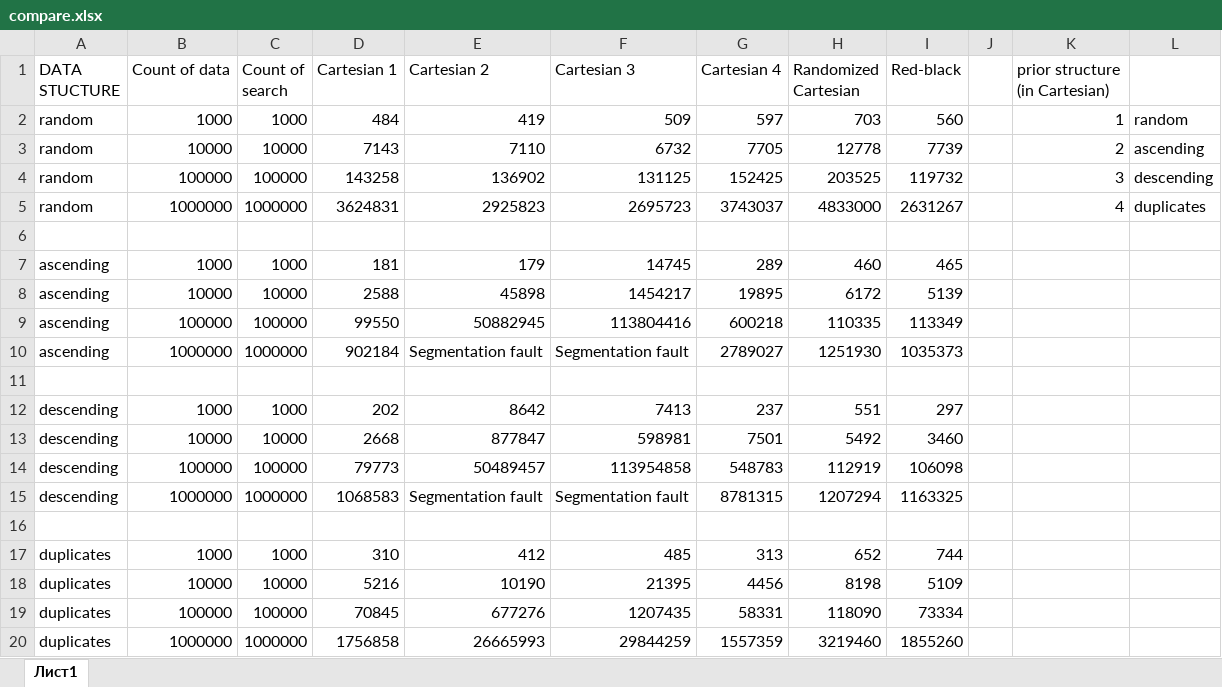
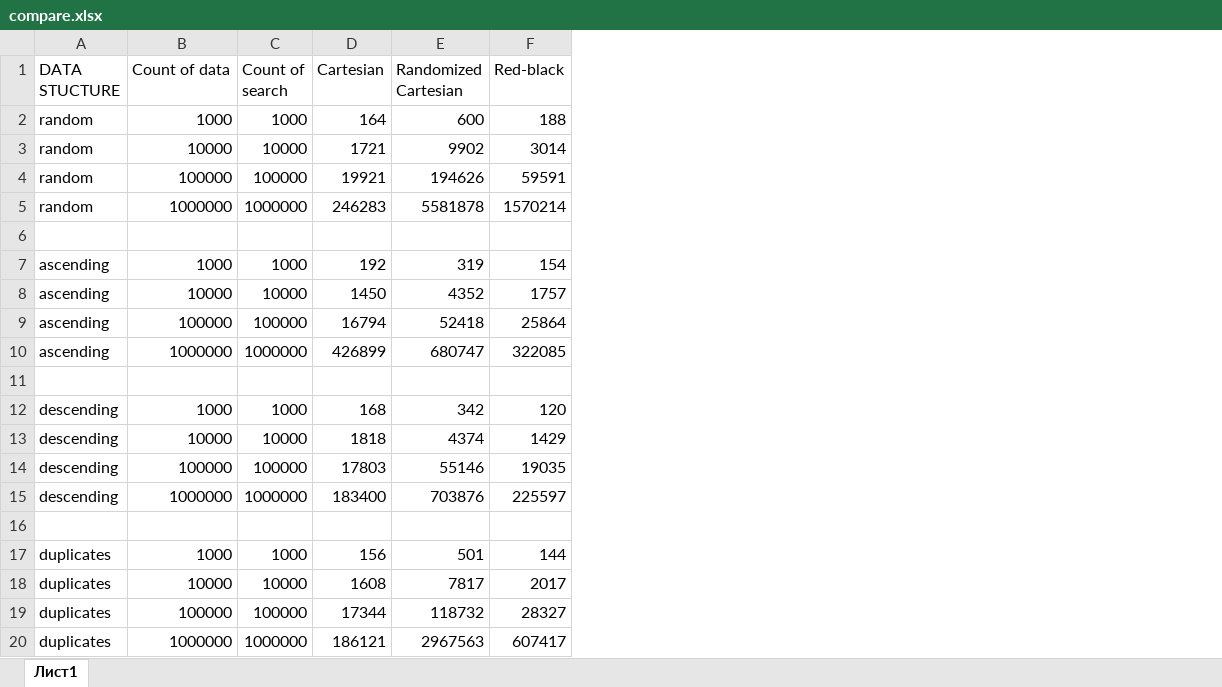
Before and after one commit to alkaev/binary-balanced-trees, an Excel workbook: compare.xlsx, sheet Лист1, drawn as a sheet; values as stored, in another font and other column widths than the file's, no borders; removed rows and columns are numbered as before the commit, all else as after; the diff names each change by its address in the sheet, - before the commit and + after, or states it on an @@ line.

Commit message:
new_compare

```diff
--- a/compare.xlsx (sheet Лист1)
+++ b/compare.xlsx (sheet Лист1)
-column D (Cartesian 1), rows 2-20: 484 | 7143 | 143258 | 3624831 |  | 181 | 2588 | 99550 | 902184 |  | 202 | 2668 | 79773 | 1068583 |  | 310 | 5216 | 70845 | 1756858
-column E (Cartesian 2), rows 2-20: 419 | 7110 | 136902 | 2925823 |  | 179 | 45898 | 50882945 | Segmentation fault |  | 8642 | 877847 | 50489457 | Segmentation fault |  | 412 | 10190 | 677276 | 26665993
-column F (Cartesian 3), rows 2-20: 509 | 6732 | 131125 | 2695723 |  | 14745 | 1454217 | 113804416 | Segmentation fault |  | 7413 | 598981 | 113954858 | Segmentation fault |  | 485 | 21395 | 1207435 | 29844259
-column G (Cartesian 4), rows 2-20: 597 | 7705 | 152425 | 3743037 |  | 289 | 19895 | 600218 | 2789027 |  | 237 | 7501 | 548783 | 8781315 |  | 313 | 4456 | 58331 | 1557359
+column D (Cartesian), rows 2-20: 164 | 1721 | 19921 | 246283 |  | 192 | 1450 | 16794 | 426899 |  | 168 | 1818 | 17803 | 183400 |  | 156 | 1608 | 17344 | 186121
-column J, empty
-column K (prior structure (in Cartesian)), rows 2-5: 1 | 2 | 3 | 4
-column L, rows 2-5: random | ascending | descending | duplicates
-E2 (Randomized Cartesian): 703
+E2 (Randomized Cartesian): 600
-F2 (Red-black): 560
+F2 (Red-black): 188
-E3 (Randomized Cartesian): 12778
+E3 (Randomized Cartesian): 9902
-F3 (Red-black): 7739
+F3 (Red-black): 3014
-E4 (Randomized Cartesian): 203525
+E4 (Randomized Cartesian): 194626
-F4 (Red-black): 119732
+F4 (Red-black): 59591
-E5 (Randomized Cartesian): 4833000
+E5 (Randomized Cartesian): 5581878
-F5 (Red-black): 2631267
+F5 (Red-black): 1570214
-E7 (Randomized Cartesian): 460
+E7 (Randomized Cartesian): 319
-F7 (Red-black): 465
+F7 (Red-black): 154
-E8 (Randomized Cartesian): 6172
+E8 (Randomized Cartesian): 4352
-F8 (Red-black): 5139
+F8 (Red-black): 1757
-E9 (Randomized Cartesian): 110335
+E9 (Randomized Cartesian): 52418
-F9 (Red-black): 113349
+F9 (Red-black): 25864
-E10 (Randomized Cartesian): 1251930
+E10 (Randomized Cartesian): 680747
-F10 (Red-black): 1035373
+F10 (Red-black): 322085
-E12 (Randomized Cartesian): 551
+E12 (Randomized Cartesian): 342
-F12 (Red-black): 297
+F12 (Red-black): 120
-E13 (Randomized Cartesian): 5492
+E13 (Randomized Cartesian): 4374
-F13 (Red-black): 3460
+F13 (Red-black): 1429
-E14 (Randomized Cartesian): 112919
+E14 (Randomized Cartesian): 55146
-F14 (Red-black): 106098
+F14 (Red-black): 19035
-E15 (Randomized Cartesian): 1207294
+E15 (Randomized Cartesian): 703876
-F15 (Red-black): 1163325
+F15 (Red-black): 225597
-E17 (Randomized Cartesian): 652
+E17 (Randomized Cartesian): 501
-F17 (Red-black): 744
+F17 (Red-black): 144
-E18 (Randomized Cartesian): 8198
+E18 (Randomized Cartesian): 7817
-F18 (Red-black): 5109
+F18 (Red-black): 2017
-E19 (Randomized Cartesian): 118090
+E19 (Randomized Cartesian): 118732
-F19 (Red-black): 73334
+F19 (Red-black): 28327
-E20 (Randomized Cartesian): 3219460
+E20 (Randomized Cartesian): 2967563
-F20 (Red-black): 1855260
+F20 (Red-black): 607417
```
